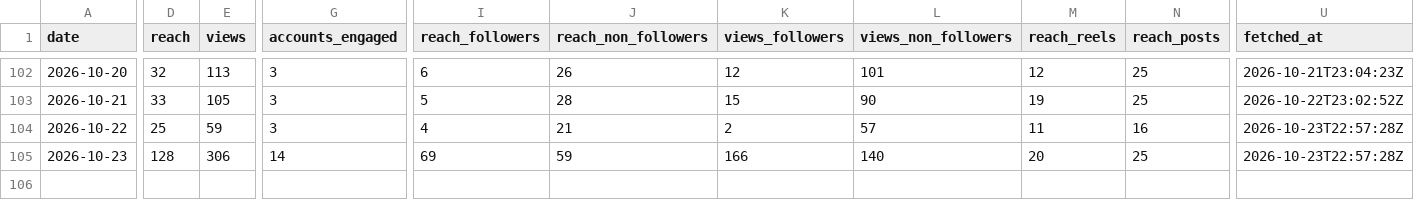
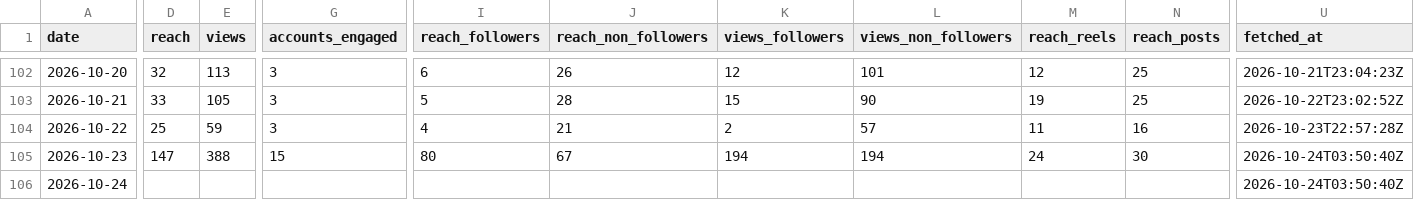
Before and after one commit to LokmaneDaoudi/ig-analytics, a CSV file: data/account_daily.csv, drawn as a sheet; only a part is shown, gaps mark what is left out; rows hold the shown columns only; the diff covers the shown part only; the diff names each change by its address in the sheet, - before the commit and + after, or states it on an @@ line.

```diff
--- a/data/account_daily.csv
+++ b/data/account_daily.csv
-D105 (reach): 128
+D105 (reach): 147
-E105 (views): 306
+E105 (views): 388
-G105 (accounts_engaged): 14
+G105 (accounts_engaged): 15
-I105 (reach_followers): 69
+I105 (reach_followers): 80
-J105 (reach_non_followers): 59
+J105 (reach_non_followers): 67
-K105 (views_followers): 166
+K105 (views_followers): 194
-L105 (views_non_followers): 140
+L105 (views_non_followers): 194
-M105 (reach_reels): 20
+M105 (reach_reels): 24
-N105 (reach_posts): 25
+N105 (reach_posts): 30
-U105 (fetched_at): 2026-10-23T22:57:28Z
+U105 (fetched_at): 2026-10-24T03:50:40Z
+row 106: 2026-10-24 |  |  |  |  |  |  |  |  |  | 2026-10-24T03:50:40Z
```
Also changed, not shown: 1 edited cell elsewhere in this file, data/audience.csv, data/media_metrics.csv.
